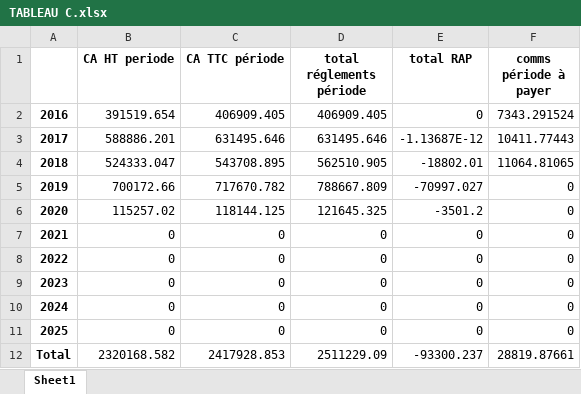
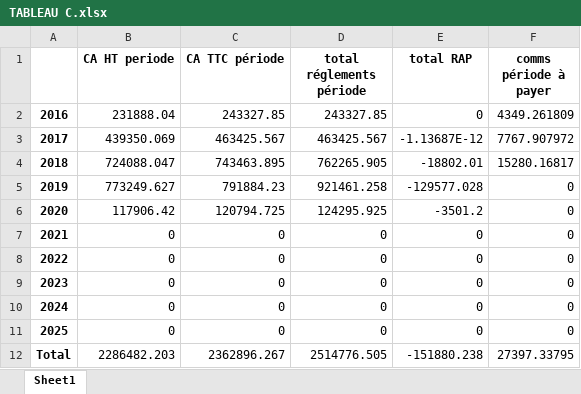
Before and after one commit to abenjemi/Commissions-Calculation, an Excel workbook: TABLEAU C.xlsx, sheet Sheet1, drawn as a sheet; values as stored, in another font and other column widths than the file's, no borders; the diff names each change by its address in the sheet, - before the commit and + after, or states it on an @@ line.

```diff
--- a/TABLEAU C.xlsx (sheet Sheet1)
+++ b/TABLEAU C.xlsx (sheet Sheet1)
-B2 (CA HT periode): 391519.654
+B2 (CA HT periode): 231888.04
-C2 (CA TTC période): 406909.405
+C2 (CA TTC période): 243327.85
-D2 (total réglements période): 406909.405
+D2 (total réglements période): 243327.85
-F2 (comms période à payer): 7343.291524
+F2 (comms période à payer): 4349.261809
-B3 (CA HT periode): 588886.201
+B3 (CA HT periode): 439350.069
-C3 (CA TTC période): 631495.646
+C3 (CA TTC période): 463425.567
-D3 (total réglements période): 631495.646
+D3 (total réglements période): 463425.567
-F3 (comms période à payer): 10411.77443
+F3 (comms période à payer): 7767.907972
-B4 (CA HT periode): 524333.047
+B4 (CA HT periode): 724088.047
-C4 (CA TTC période): 543708.895
+C4 (CA TTC période): 743463.895
-D4 (total réglements période): 562510.905
+D4 (total réglements période): 762265.905
-F4 (comms période à payer): 11064.81065
+F4 (comms période à payer): 15280.16817
-B5 (CA HT periode): 700172.66
+B5 (CA HT periode): 773249.627
-C5 (CA TTC période): 717670.782
+C5 (CA TTC période): 791884.23
-D5 (total réglements période): 788667.809
+D5 (total réglements période): 921461.258
-E5 (total RAP): -70997.027
+E5 (total RAP): -129577.028
-B6 (CA HT periode): 115257.02
+B6 (CA HT periode): 117906.42
-C6 (CA TTC période): 118144.125
+C6 (CA TTC période): 120794.725
-D6 (total réglements période): 121645.325
+D6 (total réglements période): 124295.925
-B12 (CA HT periode): 2320168.582
+B12 (CA HT periode): 2286482.203
-C12 (CA TTC période): 2417928.853
+C12 (CA TTC période): 2362896.267
-D12 (total réglements période): 2511229.09
+D12 (total réglements période): 2514776.505
-E12 (total RAP): -93300.237
+E12 (total RAP): -151880.238
-F12 (comms période à payer): 28819.87661
+F12 (comms période à payer): 27397.33795
```
Also changed, not shown: TABLEAU A.xlsx, TABLEAU B.xlsx, 34 other files.
